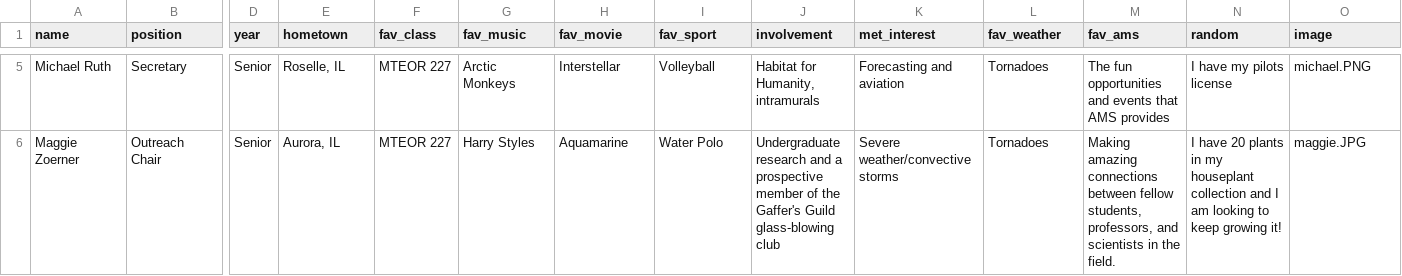
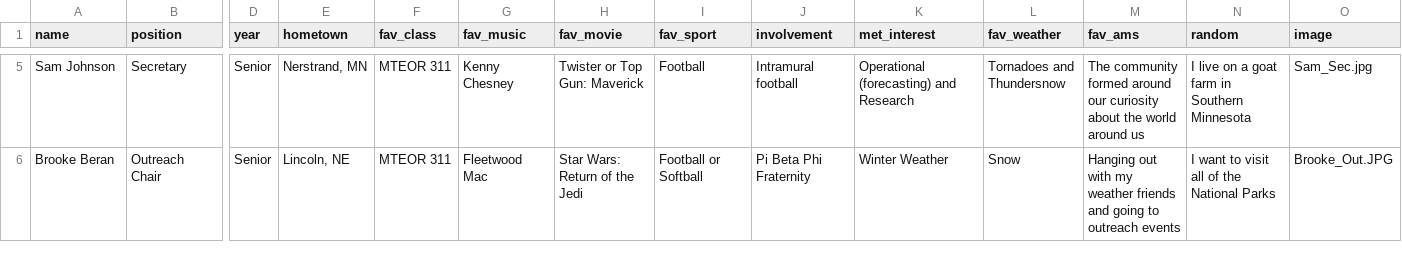
Before and after one commit to isuams/isuams, a CSV file: _data/officers.csv, drawn as a sheet; only a part is shown, gaps mark what is left out; the diff covers the shown part only; the diff names each change by its address in the sheet, - before the commit and + after, or states it on an @@ line.

```diff
--- a/_data/officers.csv
+++ b/_data/officers.csv
-A5 (name): Michael Ruth
+A5 (name): Sam Johnson
-E5 (hometown): Roselle, IL
+E5 (hometown): Nerstrand, MN
-F5:F6 (fav_class): MTEOR 227
+F5:F6 (fav_class): MTEOR 311
-G5 (fav_music): Arctic Monkeys
+G5 (fav_music): Kenny Chesney
-H5 (fav_movie): Interstellar
+H5 (fav_movie): Twister or Top Gun: Maverick
-I5 (fav_sport): Volleyball
+I5 (fav_sport): Football
-J5 (involvement): Habitat for Humanity, intramurals
+J5 (involvement): Intramural football
-K5 (met_interest): Forecasting and aviation
+K5 (met_interest): Operational (forecasting) and Research
-L5 (fav_weather): Tornadoes
+L5 (fav_weather): Tornadoes and Thundersnow
-M5 (fav_ams): The fun opportunities and events that AMS provides
+M5 (fav_ams): The community formed around our curiosity about the world around us
-N5 (random): I have my pilots license
+N5 (random): I live on a goat farm in Southern Minnesota
-O5 (image): michael.PNG
+O5 (image): Sam_Sec.jpg
-A6 (name): Maggie Zoerner
+A6 (name): Brooke Beran
-E6 (hometown): Aurora, IL
+E6 (hometown): Lincoln, NE
-G6 (fav_music): Harry Styles
+G6 (fav_music): Fleetwood Mac
-H6 (fav_movie): Aquamarine
+H6 (fav_movie): Star Wars: Return of the Jedi
-I6 (fav_sport): Water Polo
+I6 (fav_sport): Football or Softball
-J6 (involvement): Undergraduate research and a prospective member of the Gaffer's Guild glass-blowing club
+J6 (involvement): Pi Beta Phi Fraternity
-K6 (met_interest): Severe weather/convective storms
+K6 (met_interest): Winter Weather
-L6 (fav_weather): Tornadoes
+L6 (fav_weather): Snow
-M6 (fav_ams): Making amazing connections between fellow students, professors, and scientists in the field.
+M6 (fav_ams): Hanging out with my weather friends and going to outreach events
-N6 (random): I have 20 plants in my houseplant collection and I am looking to keep growing it!
+N6 (random): I want to visit all of the National Parks
-O6 (image): maggie.JPG
+O6 (image): Brooke_Out.JPG
```
Also changed, not shown: 159 edited cells elsewhere in this file.
